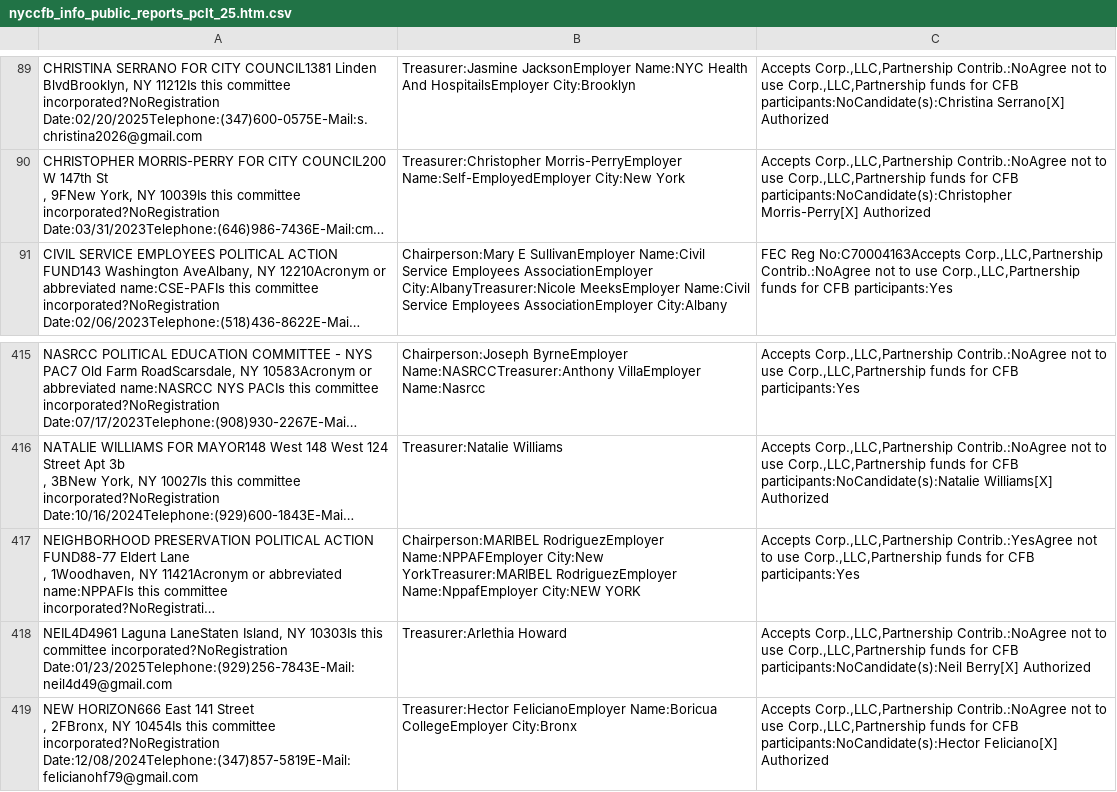
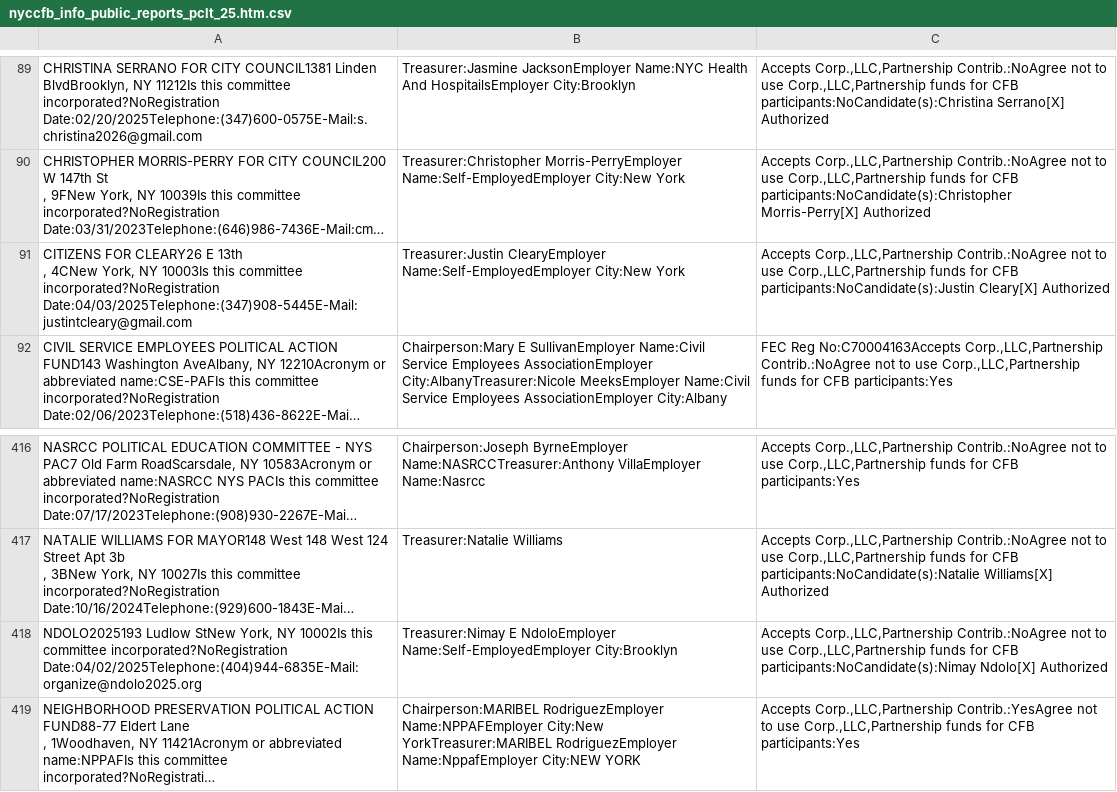
Before and after one commit to fedex1/campaign-tracker, a CSV file: nyccfb_info_public_reports_pclt_25.htm.csv, drawn as a sheet; only a part is shown, gaps mark what is left out; the shorter side is filled out with more unchanged rows; long unchanged cells end in …; ↵ is a line break in a cell; the diff names each change by its address in the sheet, - before the commit and + after, or states it on an @@ line.

```diff
--- a/nyccfb_info_public_reports_pclt_25.htm.csv
+++ b/nyccfb_info_public_reports_pclt_25.htm.csv
+row 91: CITIZENS FOR CLEARY26 E 13th ↵ , 4CNew York, NY 10003Is this committee incorporated?NoRegistration Date:04/03/2025Telephone:(347)908-5445E-Mail:justintcleary@gmail.com | Treasurer:Justin ClearyEmployer Name:Self-EmployedEmployer City:New York | Accepts Corp.,LLC,Partnership Contrib.:NoAgree not to use Corp.,LLC,Partnership funds for CFB participants:NoCandidate(s):Justin Cleary[X] Authorized
+row 418: NDOLO2025193 Ludlow StNew York, NY 10002Is this committee incorporated?NoRegistration Date:04/02/2025Telephone:(404)944-6835E-Mail:organize@ndolo2025.org | Treasurer:Nimay E NdoloEmployer Name:Self-EmployedEmployer City:Brooklyn | Accepts Corp.,LLC,Partnership Contrib.:NoAgree not to use Corp.,LLC,Partnership funds for CFB participants:NoCandidate(s):Nimay Ndolo[X] Authorized
```
Also changed, not shown: committees.csv, nyccfb_info_public_reports_candidate_25.htm.csv, 1 other file.
